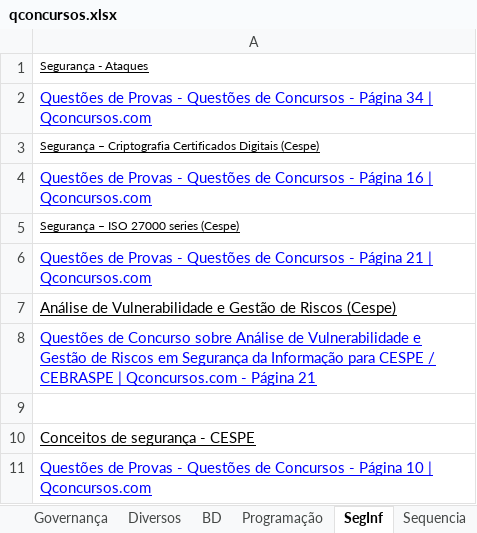
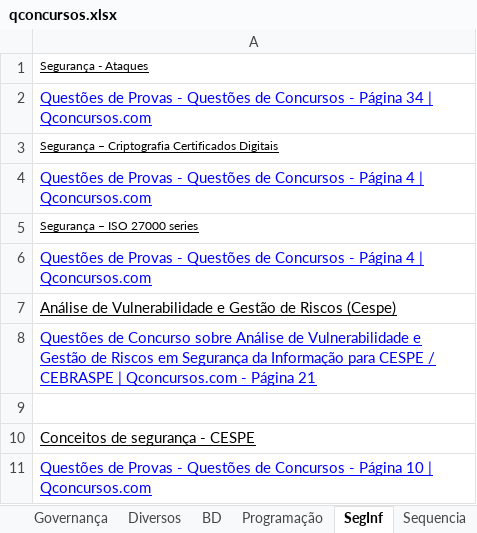
Before and after one commit to willhc1984/estudos, an Excel workbook: qconcursos.xlsx, sheet SegInf, drawn as a sheet; values as stored, in another font and other column widths than the file's, no borders; the diff names each change by its address in the sheet, - before the commit and + after, or states it on an @@ line.

```diff
--- a/qconcursos.xlsx (sheet SegInf)
+++ b/qconcursos.xlsx (sheet SegInf)
-A3: …Certificados Digitais (Cespe)
+A3: …Certificados Digitais
-A4: …- Página 16 | Qconcursos.com
+A4: …- Página 4 | Qconcursos.com
-A5: Segurança – ISO 27000 series (Cespe)
+A5: Segurança – ISO 27000 series
-A6: …- Página 21 | Qconcursos.com
+A6: …- Página 4 | Qconcursos.com
```
Also changed, not shown: sheet Sequencia, sheet Engenharia, sheet Governança, 1 other file.
